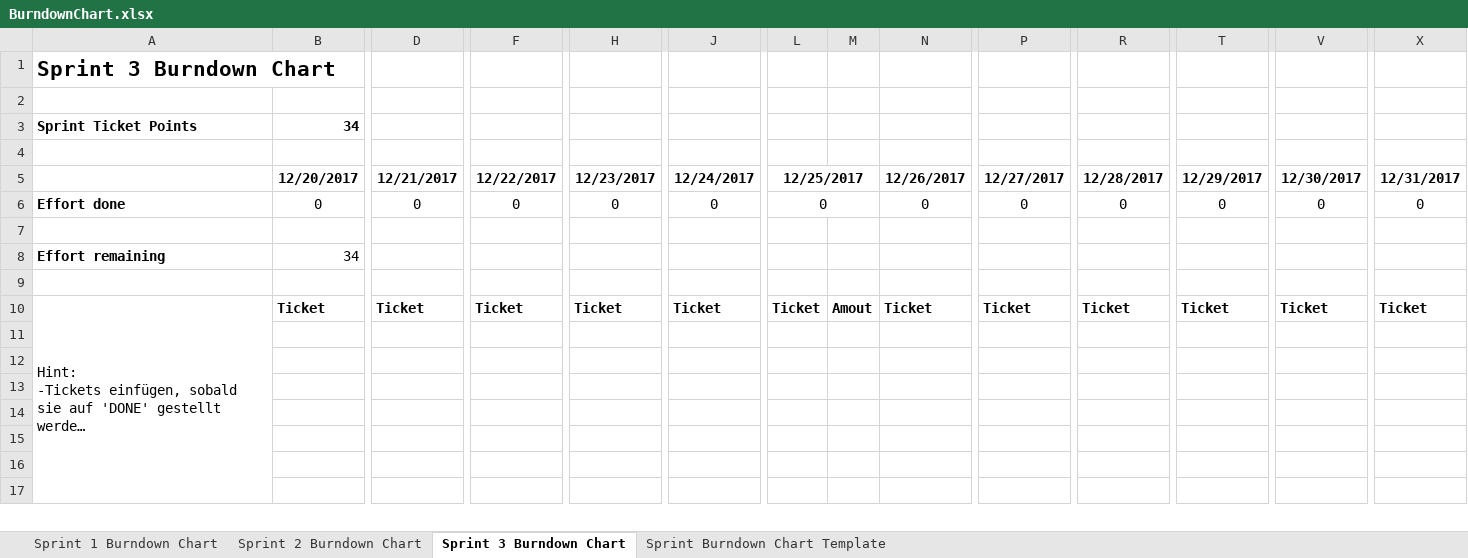
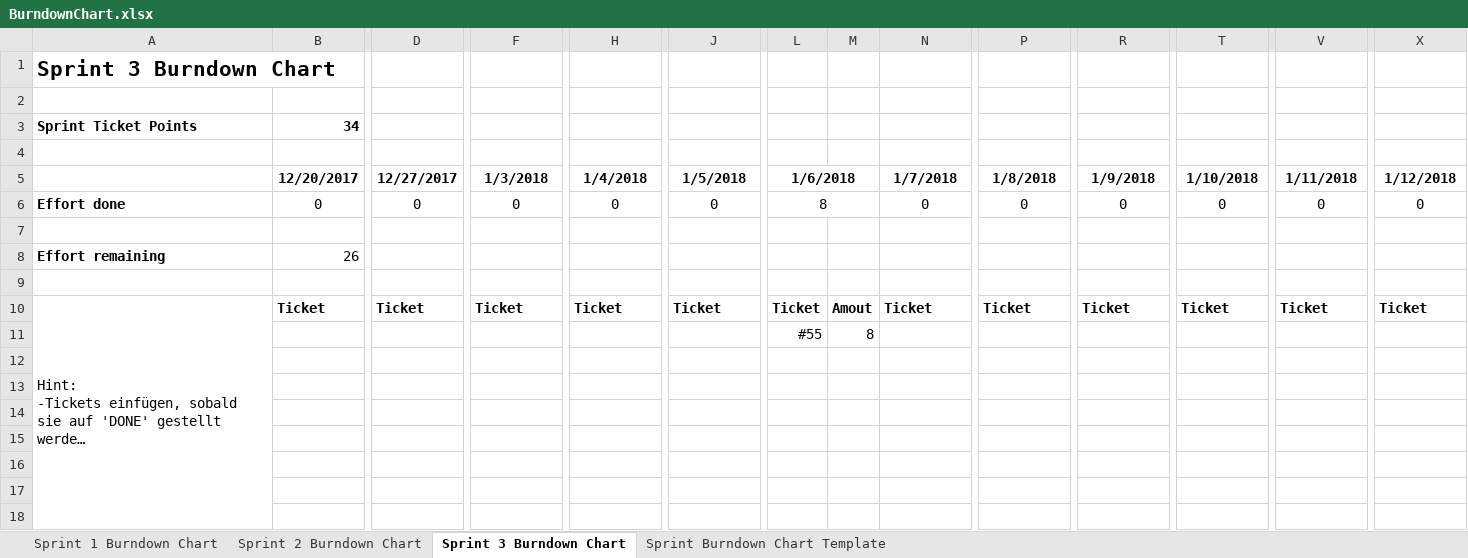
Before and after one commit to Moeby/FlatsharePlanner, an Excel workbook: planning/Charts/BurndownChart.xlsx, sheet Sprint 3 Burndown Chart, drawn as a sheet; only a part is shown, gaps mark what is left out; long unchanged cells end in …; values as stored, in another font and other column widths than the file's, no borders; charts and pictures not drawn; removed rows and columns are numbered as before the commit, all else as after; rows hold the shown columns only; the diff covers the shown part only; the diff names each change by its address in the sheet, - before the commit and + after, or states it on an @@ line.

Commit message:
burndown chart

```diff
--- a/planning/Charts/BurndownChart.xlsx (sheet Sprint 3 Burndown Chart)
+++ b/planning/Charts/BurndownChart.xlsx (sheet Sprint 3 Burndown Chart)
-row 5:  | 12/20/2017 | 12/21/2017 | 12/22/2017 | 12/23/2017 | 12/24/2017 | 12/25/2017 |  | 12/26/2017 | 12/27/2017 | 12/28/2017 | 12/29/2017 | 12/30/2017 | 12/31/2017
+row 5:  | 12/20/2017 | 12/27/2017 | 1/3/2018 | 1/4/2018 | 1/5/2018 | 1/6/2018 |  | 1/7/2018 | 1/8/2018 | 1/9/2018 | 1/10/2018 | 1/11/2018 | 1/12/2018
-L6: 0
+L6: 8
-B8: 34
+B8: 26
-A10:A45 merged
+A10:A45 merged
+row 11:  |  |  |  |  |  | #55 | 8
```
Also changed, not shown: 1 removed row, 25 edited cells and merged cells elsewhere in this sheet, charts or pictures.
